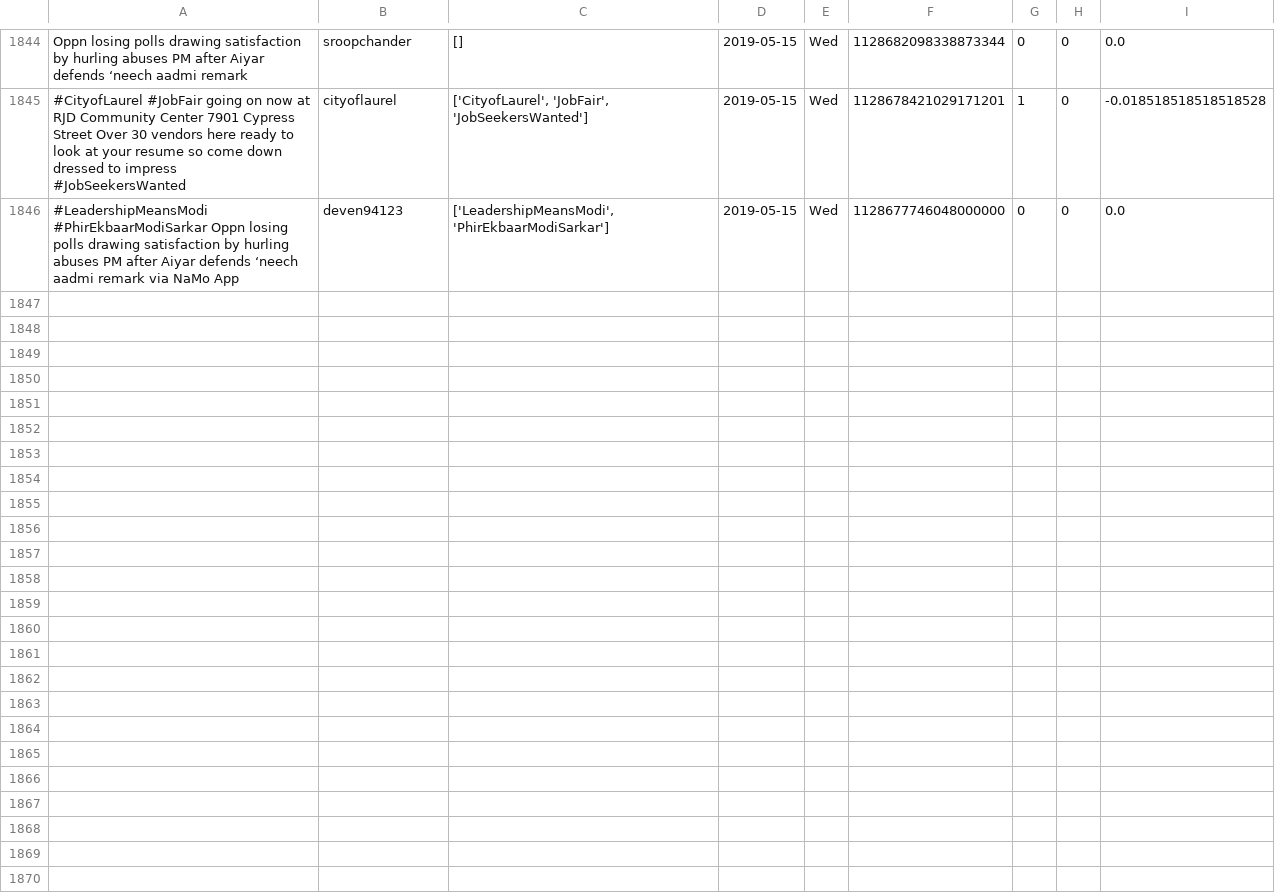
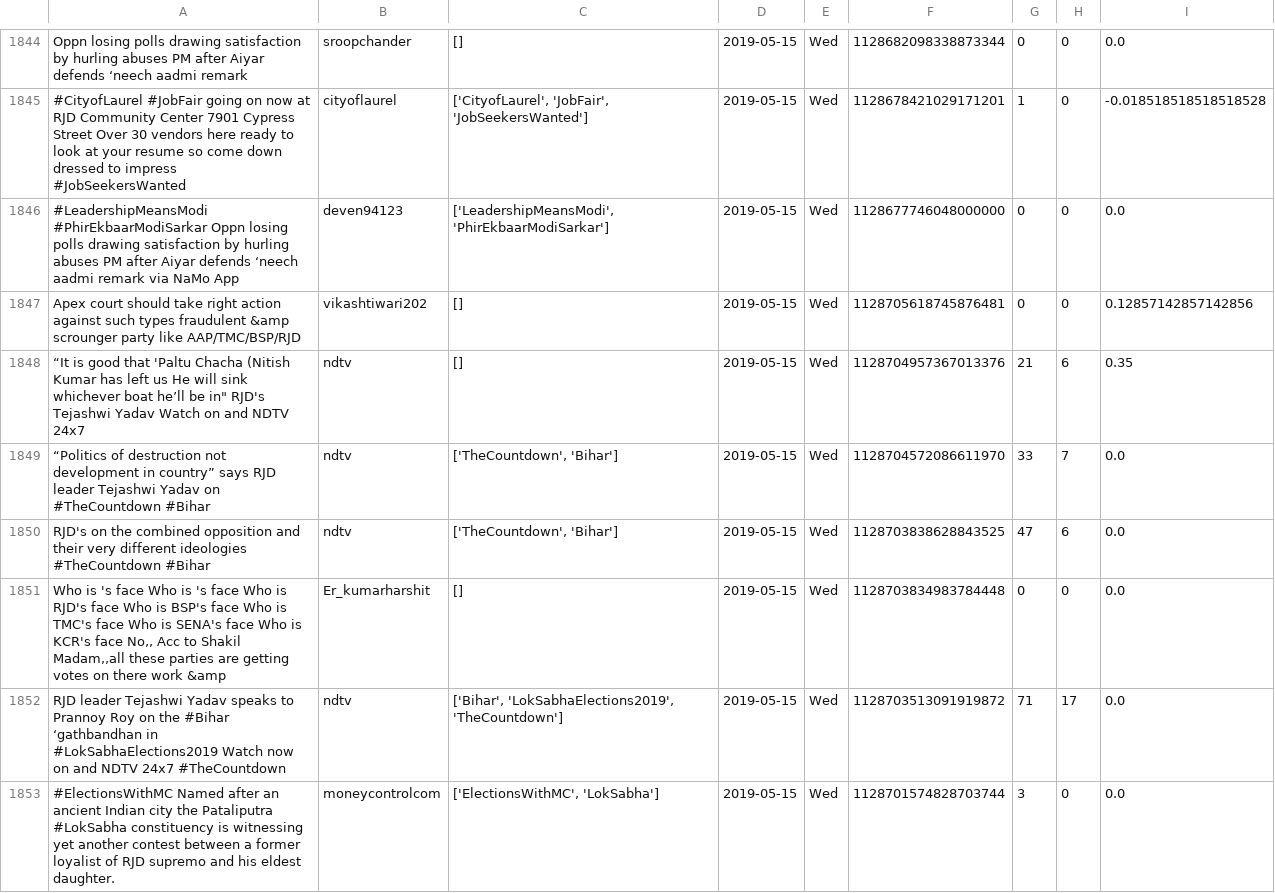
Before and after one commit to itsDevhere/DataRepo, a CSV file: RJD_cleaned.csv, drawn as a sheet; only a part is shown, gaps mark what is left out; the diff covers the shown part only; the diff names each change by its address in the sheet, - before the commit and + after, or states it on an @@ line.

```diff
--- a/RJD_cleaned.csv
+++ b/RJD_cleaned.csv
+row 1847: Apex court should take right action against such types fraudulent &amp scrounger party like AAP/TMC/BSP/RJD | vikashtiwari202 | [] | 2019-05-15 | Wed | 1128705618745876481 | 0 | 0 | 0.12857142857142856
+row 1848: “It is good that 'Paltu Chacha (Nitish Kumar has left us He will sink whichever boat he’ll be in" RJD's Tejashwi Yadav Watch on and NDTV 24x7 | ndtv | [] | 2019-05-15 | Wed | 1128704957367013376 | 21 | 6 | 0.35
+row 1849: “Politics of destruction not development in country” says RJD leader Tejashwi Yadav on #TheCountdown #Bihar | ndtv | ['TheCountdown', 'Bihar'] | 2019-05-15 | Wed | 1128704572086611970 | 33 | 7 | 0.0
+row 1850: RJD's on the combined opposition and their very different ideologies #TheCountdown #Bihar | ndtv | ['TheCountdown', 'Bihar'] | 2019-05-15 | Wed | 1128703838628843525 | 47 | 6 | 0.0
+row 1851: Who is 's face Who is 's face Who is RJD's face Who is BSP's face Who is TMC's face Who is SENA's face Who is KCR's face No,, Acc to Shakil Madam,,all these parties are getting votes on there work &amp | Er_kumarharshit | [] | 2019-05-15 | Wed | 1128703834983784448 | 0 | 0 | 0.0
+row 1852: RJD leader Tejashwi Yadav speaks to Prannoy Roy on the #Bihar ‘gathbandhan in #LokSabhaElections2019 Watch now on and NDTV 24x7 #TheCountdown | ndtv | ['Bihar', 'LokSabhaElections2019', 'TheCountdown'] | 2019-05-15 | Wed | 1128703513091919872 | 71 | 17 | 0.0
+row 1853: #ElectionsWithMC Named after an ancient Indian city the Pataliputra #LokSabha constituency is witnessing yet another contest between a former loyalist of RJD supremo and his eldest daughter. | moneycontrolcom | ['ElectionsWithMC', 'LokSabha'] | 2019-05-15 | Wed | 1128701574828703744 | 3 | 0 | 0.0
```
Also changed, not shown: 7 added rows elsewhere in this file, CPIM_cleaned.csv, Samajwadi_cleaned.csv, 3 other files.
